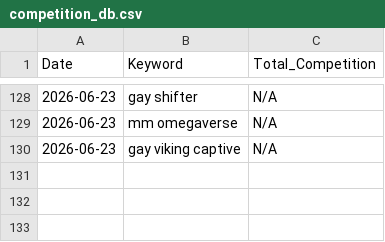
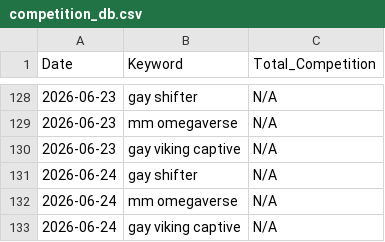
Before and after one commit to Detectiveyee/kdp-backend-data, a CSV file: competition_db.csv, drawn as a sheet; only a part is shown, gaps mark what is left out.

Commit message:
Daily Market Data Update: Wed Jun 24 10:49:22 UTC 2026

```diff
--- a/competition_db.csv
+++ b/competition_db.csv
@@ -130 +130,4 @@ Date,Keyword,Total_Competition
 2026-06-23,gay viking captive,N/A
+2026-06-24,gay shifter,N/A
+2026-06-24,mm omegaverse,N/A
+2026-06-24,gay viking captive,N/A
```
Also changed, not shown: bsr_history_db.csv.
